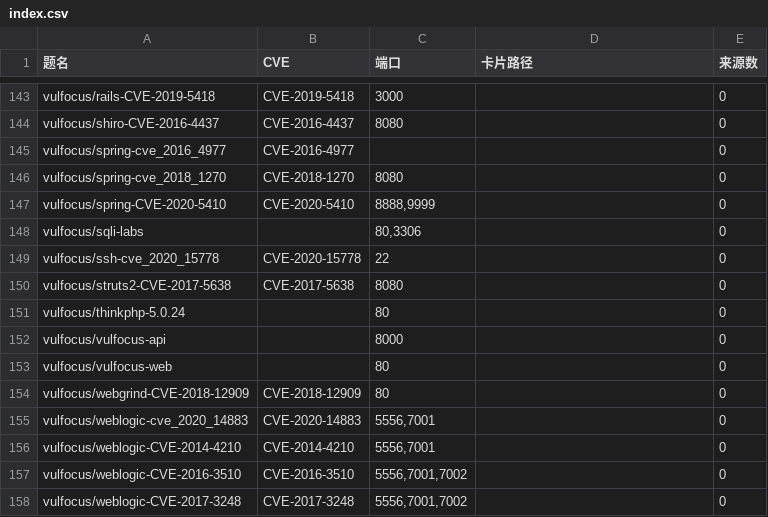
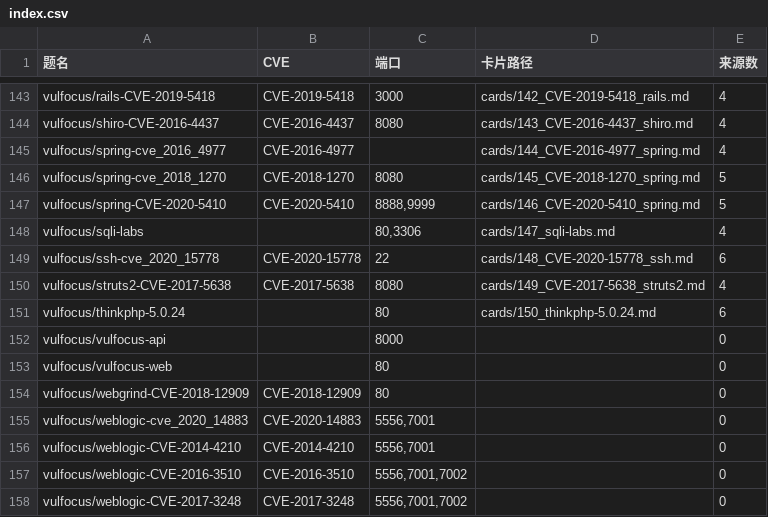
Before and after one commit to 4evour/ctfbachang, a CSV file: index.csv, drawn as a sheet; only a part is shown, gaps mark what is left out; the diff covers the shown part only; the diff names each change by its address in the sheet, - before the commit and + after, or states it on an @@ line.

```diff
--- a/index.csv
+++ b/index.csv
-D143 (卡片路径): (empty)
+D143 (卡片路径): cards/142_CVE-2019-5418_rails.md
-E143:E145 (来源数): 0
+E143:E145 (来源数): 4
-D144 (卡片路径): (empty)
+D144 (卡片路径): cards/143_CVE-2016-4437_shiro.md
-D145 (卡片路径): (empty)
+D145 (卡片路径): cards/144_CVE-2016-4977_spring.md
-D146 (卡片路径): (empty)
+D146 (卡片路径): cards/145_CVE-2018-1270_spring.md
-E146:E147 (来源数): 0
+E146:E147 (来源数): 5
-D147 (卡片路径): (empty)
+D147 (卡片路径): cards/146_CVE-2020-5410_spring.md
-D148 (卡片路径): (empty)
+D148 (卡片路径): cards/147_sqli-labs.md
-E148 (来源数): 0
+E148 (来源数): 4
-D149 (卡片路径): (empty)
+D149 (卡片路径): cards/148_CVE-2020-15778_ssh.md
-E149 (来源数): 0
+E149 (来源数): 6
-D150 (卡片路径): (empty)
+D150 (卡片路径): cards/149_CVE-2017-5638_struts2.md
-E150 (来源数): 0
+E150 (来源数): 4
-D151 (卡片路径): (empty)
+D151 (卡片路径): cards/150_thinkphp-5.0.24.md
-E151 (来源数): 0
+E151 (来源数): 6
```
Also changed, not shown: 34 edited cells elsewhere in this file, batches/progress.csv, 3 other files.
